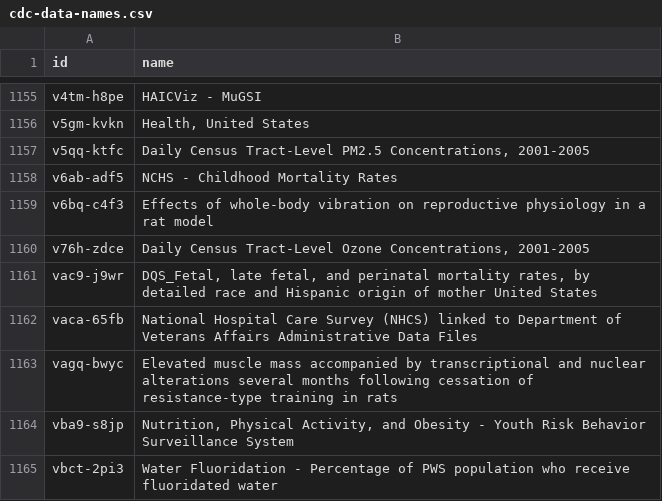
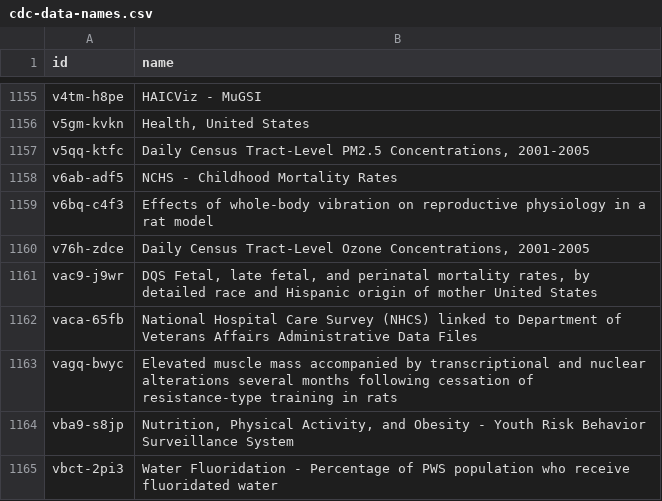
Before and after one commit to jemory/cdc-data-changes, a CSV file: exported_data/cdc-data-names.csv, drawn as a sheet; only a part is shown, gaps mark what is left out.

```diff
--- a/exported_data/cdc-data-names.csv
+++ b/exported_data/cdc-data-names.csv
@@ -1160,3 +1160,3 @@ v6bq-c4f3,Effects of whole-body vibration on reproductive physiology in a rat mo
 v76h-zdce,"Daily Census Tract-Level Ozone Concentrations, 2001-2005"
-vac9-j9wr,"DQS_Fetal, late fetal, and perinatal mortality rates, by detailed race and Hispanic origin of mother United States"
+vac9-j9wr,"DQS Fetal, late fetal, and perinatal mortality rates, by detailed race and Hispanic origin of mother United States"
 vaca-65fb,National Hospital Care Survey (NHCS) linked to Department of Veterans Affairs Administrative Data Files
```
Also changed, not shown: 2 other files.
